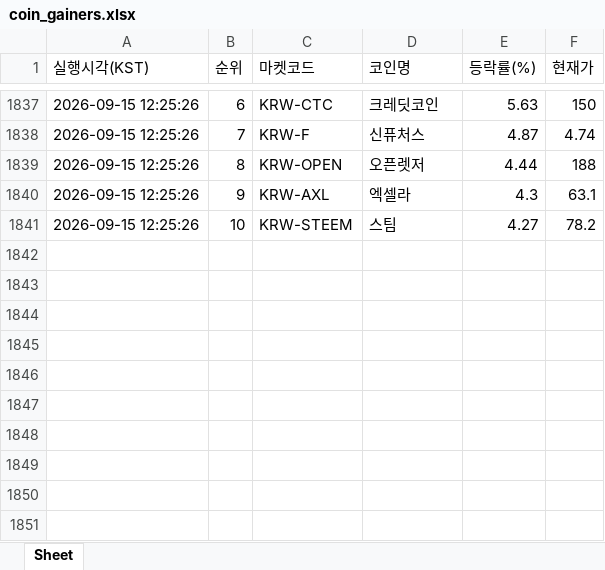
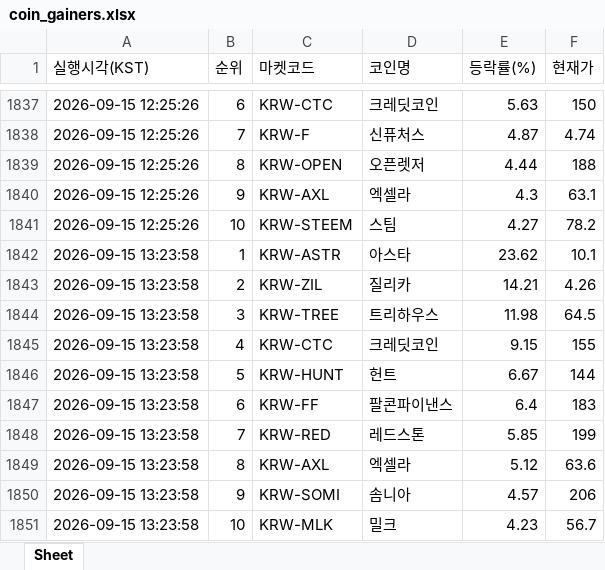
Before and after one commit to betterhwan-glitch/upbi-fire, an Excel workbook: coin_gainers.xlsx, sheet Sheet, drawn as a sheet; only a part is shown, gaps mark what is left out; values as stored, in another font and other column widths than the file's, no borders; the diff names each change by its address in the sheet, - before the commit and + after, or states it on an @@ line.

```diff
--- a/coin_gainers.xlsx (sheet Sheet)
+++ b/coin_gainers.xlsx (sheet Sheet)
+row 1842: 2026-09-15 13:23:58 | 1 | KRW-ASTR | 아스타 | 23.62 | 10.1
+row 1843: 2026-09-15 13:23:58 | 2 | KRW-ZIL | 질리카 | 14.21 | 4.26
+row 1844: 2026-09-15 13:23:58 | 3 | KRW-TREE | 트리하우스 | 11.98 | 64.5
+row 1845: 2026-09-15 13:23:58 | 4 | KRW-CTC | 크레딧코인 | 9.15 | 155
+row 1846: 2026-09-15 13:23:58 | 5 | KRW-HUNT | 헌트 | 6.67 | 144
+row 1847: 2026-09-15 13:23:58 | 6 | KRW-FF | 팔콘파이낸스 | 6.4 | 183
+row 1848: 2026-09-15 13:23:58 | 7 | KRW-RED | 레드스톤 | 5.85 | 199
+row 1849: 2026-09-15 13:23:58 | 8 | KRW-AXL | 엑셀라 | 5.12 | 63.6
+row 1850: 2026-09-15 13:23:58 | 9 | KRW-SOMI | 솜니아 | 4.57 | 206
+row 1851: 2026-09-15 13:23:58 | 10 | KRW-MLK | 밀크 | 4.23 | 56.7
```
